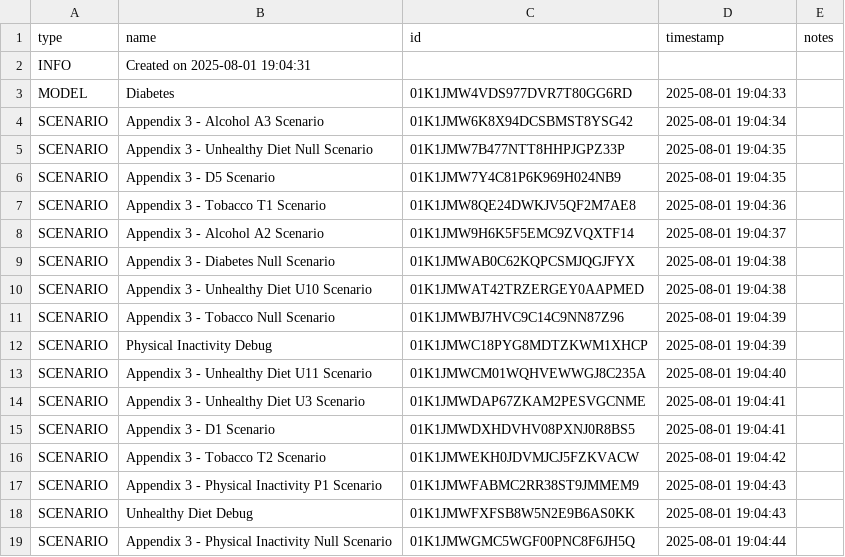
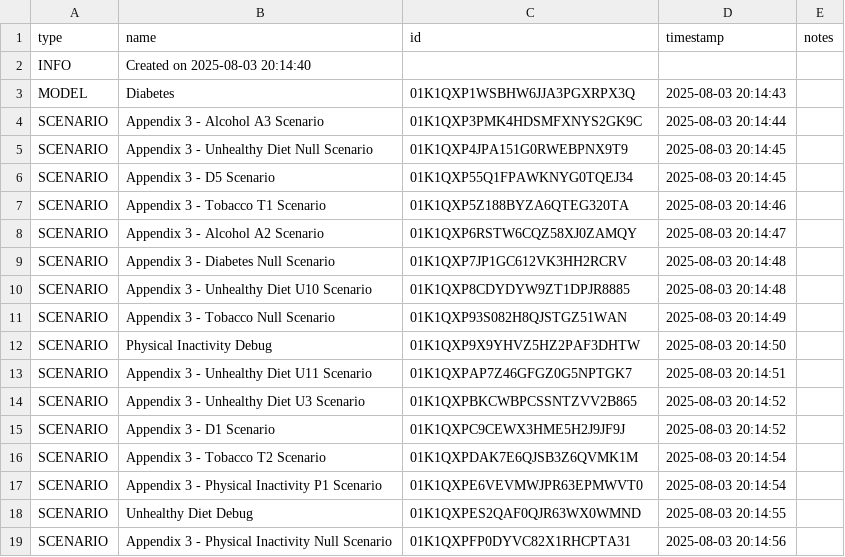
Before and after one commit to ForecastHealth/ncd-diabetes, a CSV file: project.csv, drawn as a sheet; only a part is shown; the diff covers the shown part only.

```diff
--- a/project.csv
+++ b/project.csv
@@ -1,19 +1,19 @@
 type,name,id,timestamp,notes
-INFO,Created on 2025-08-01 19:04:31,,,
-MODEL,Diabetes,01K1JMW4VDS977DVR7T80GG6RD,2025-08-01 19:04:33,
-SCENARIO,Appendix 3 - Alcohol A3 Scenario,01K1JMW6K8X94DCSBMST8YSG42,2025-08-01 19:04:34,
-SCENARIO,Appendix 3 - Unhealthy Diet Null Scenario,01K1JMW7B477NTT8HHPJGPZ33P,2025-08-01 19:04:35,
-SCENARIO,Appendix 3 - D5 Scenario,01K1JMW7Y4C81P6K969H024NB9,2025-08-01 19:04:35,
-SCENARIO,Appendix 3 - Tobacco T1 Scenario,01K1JMW8QE24DWKJV5QF2M7AE8,2025-08-01 19:04:36,
-SCENARIO,Appendix 3 - Alcohol A2 Scenario,01K1JMW9H6K5F5EMC9ZVQXTF14,2025-08-01 19:04:37,
-SCENARIO,Appendix 3 - Diabetes Null Scenario,01K1JMWAB0C62KQPCSMJQGJFYX,2025-08-01 19:04:38,
-SCENARIO,Appendix 3 - Unhealthy Diet U10 Scenario,01K1JMWAT42TRZERGEY0AAPMED,2025-08-01 19:04:38,
-SCENARIO,Appendix 3 - Tobacco Null Scenario,01K1JMWBJ7HVC9C14C9NN87Z96,2025-08-01 19:04:39,
-SCENARIO,Physical Inactivity Debug,01K1JMWC18PYG8MDTZKWM1XHCP,2025-08-01 19:04:39,
-SCENARIO,Appendix 3 - Unhealthy Diet U11 Scenario,01K1JMWCM01WQHVEWWGJ8C235A,2025-08-01 19:04:40,
-SCENARIO,Appendix 3 - Unhealthy Diet U3 Scenario,01K1JMWDAP67ZKAM2PESVGCNME,2025-08-01 19:04:41,
-SCENARIO,Appendix 3 - D1 Scenario,01K1JMWDXHDVHV08PXNJ0R8BS5,2025-08-01 19:04:41,
-SCENARIO,Appendix 3 - Tobacco T2 Scenario,01K1JMWEKH0JDVMJCJ5FZKVACW,2025-08-01 19:04:42,
-SCENARIO,Appendix 3 - Physical Inactivity P1 Scenario,01K1JMWFABMC2RR38ST9JMMEM9,2025-08-01 19:04:43,
-SCENARIO,Unhealthy Diet Debug,01K1JMWFXFSB8W5N2E9B6AS0KK,2025-08-01 19:04:43,
-SCENARIO,Appendix 3 - Physical Inactivity Null Scenario,01K1JMWGMC5WGF00PNC8F6JH5Q,2025-08-01 19:04:44,
+INFO,Created on 2025-08-03 20:14:40,,,
+MODEL,Diabetes,01K1QXP1WSBHW6JJA3PGXRPX3Q,2025-08-03 20:14:43,
+SCENARIO,Appendix 3 - Alcohol A3 Scenario,01K1QXP3PMK4HDSMFXNYS2GK9C,2025-08-03 20:14:44,
+SCENARIO,Appendix 3 - Unhealthy Diet Null Scenario,01K1QXP4JPA151G0RWEBPNX9T9,2025-08-03 20:14:45,
+SCENARIO,Appendix 3 - D5 Scenario,01K1QXP55Q1FPAWKNYG0TQEJ34,2025-08-03 20:14:45,
+SCENARIO,Appendix 3 - Tobacco T1 Scenario,01K1QXP5Z188BYZA6QTEG320TA,2025-08-03 20:14:46,
+SCENARIO,Appendix 3 - Alcohol A2 Scenario,01K1QXP6RSTW6CQZ58XJ0ZAMQY,2025-08-03 20:14:47,
+SCENARIO,Appendix 3 - Diabetes Null Scenario,01K1QXP7JP1GC612VK3HH2RCRV,2025-08-03 20:14:48,
+SCENARIO,Appendix 3 - Unhealthy Diet U10 Scenario,01K1QXP8CDYDYW9ZT1DPJR8885,2025-08-03 20:14:48,
+SCENARIO,Appendix 3 - Tobacco Null Scenario,01K1QXP93S082H8QJSTGZ51WAN,2025-08-03 20:14:49,
+SCENARIO,Physical Inactivity Debug,01K1QXP9X9YHVZ5HZ2PAF3DHTW,2025-08-03 20:14:50,
+SCENARIO,Appendix 3 - Unhealthy Diet U11 Scenario,01K1QXPAP7Z46GFGZ0G5NPTGK7,2025-08-03 20:14:51,
+SCENARIO,Appendix 3 - Unhealthy Diet U3 Scenario,01K1QXPBKCWBPCSSNTZVV2B865,2025-08-03 20:14:52,
+SCENARIO,Appendix 3 - D1 Scenario,01K1QXPC9CEWX3HME5H2J9JF9J,2025-08-03 20:14:52,
+SCENARIO,Appendix 3 - Tobacco T2 Scenario,01K1QXPDAK7E6QJSB3Z6QVMK1M,2025-08-03 20:14:54,
+SCENARIO,Appendix 3 - Physical Inactivity P1 Scenario,01K1QXPE6VEVMWJPR63EPMWVT0,2025-08-03 20:14:54,
+SCENARIO,Unhealthy Diet Debug,01K1QXPES2QAF0QJR63WX0WMND,2025-08-03 20:14:55,
+SCENARIO,Appendix 3 - Physical Inactivity Null Scenario,01K1QXPFP0DYVC82X1RHCPTA31,2025-08-03 20:14:56,
```
Also changed, not shown: 26 edited cells elsewhere in this file.
